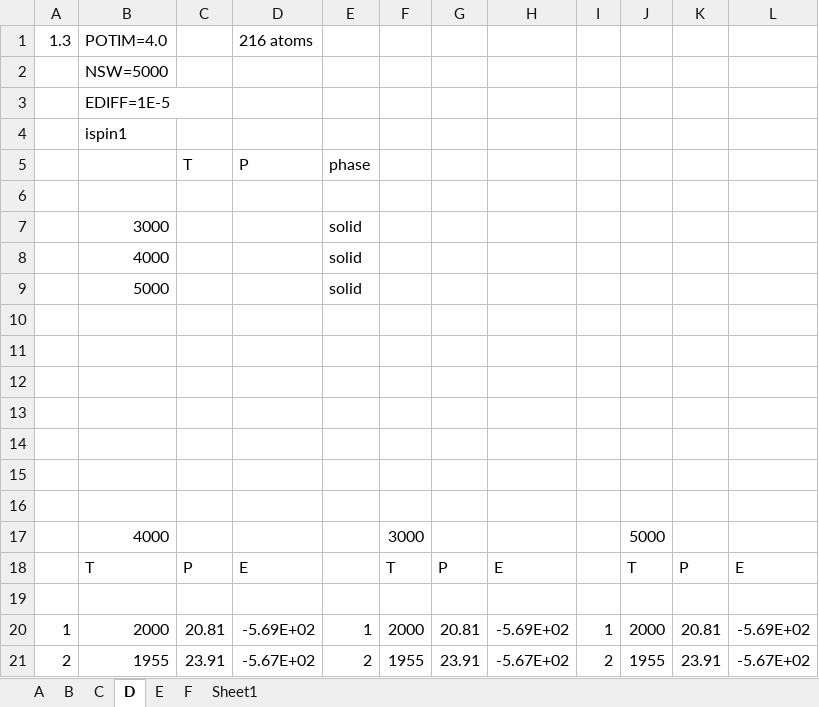
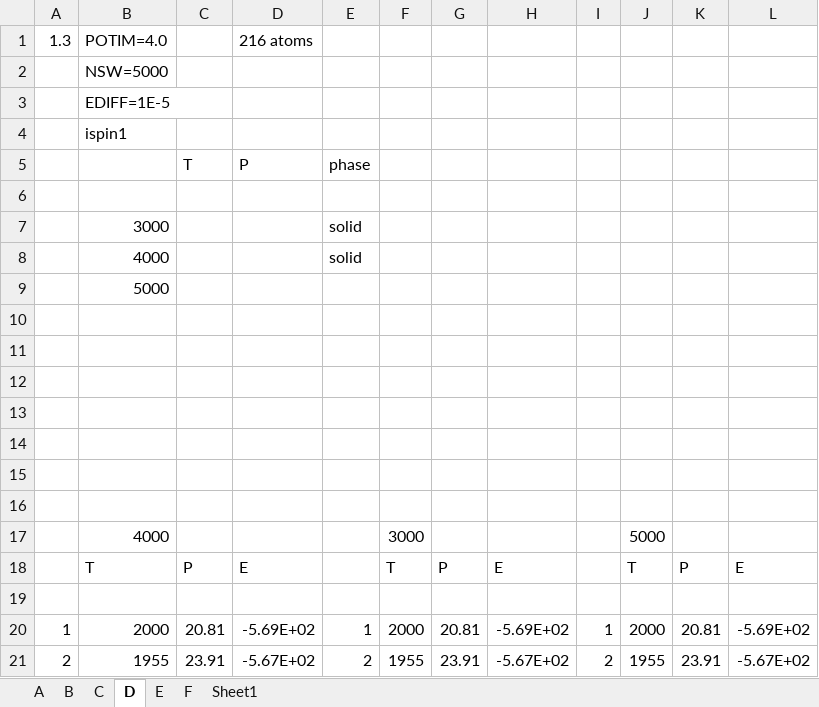
Before and after one commit to benbeeler/spreadsheets, an Excel workbook: SALT/Zmethod_KCl.xlsx, sheet D, drawn as a sheet; values as stored, in another font and other column widths than the file's, no borders; the diff names each change by its address in the sheet, - before the commit and + after, or states it on an @@ line.

```diff
--- a/SALT/Zmethod_KCl.xlsx (sheet D)
+++ b/SALT/Zmethod_KCl.xlsx (sheet D)
-E9: solid
+E9: (empty)
```
Also changed, not shown: sheet F, sheet E, Perovskite/PEAPbI4.xlsx, 2 other files.
